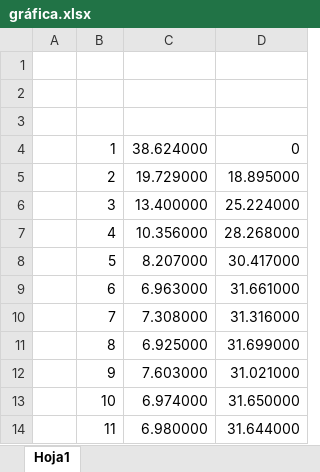
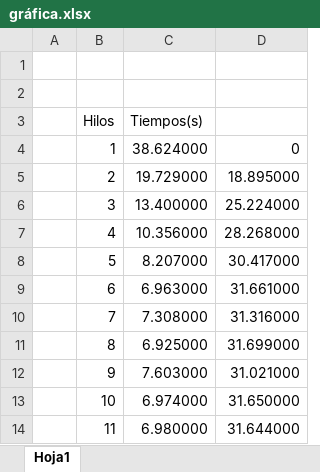
Before and after one commit to sergiocamara/CAP-FSBMA, an Excel workbook: gráfica.xlsx, sheet Hoja1, drawn as a sheet; values as stored, in another font and other column widths than the file's, no borders; charts and pictures not drawn; the diff names each change by its address in the sheet, - before the commit and + after, or states it on an @@ line.

```diff
--- a/gráfica.xlsx (sheet Hoja1)
+++ b/gráfica.xlsx (sheet Hoja1)
-row 3: (empty)
+row 3:  | Hilos | Tiempos(s)
```
Also changed, not shown: charts or pictures, 1 other file.
